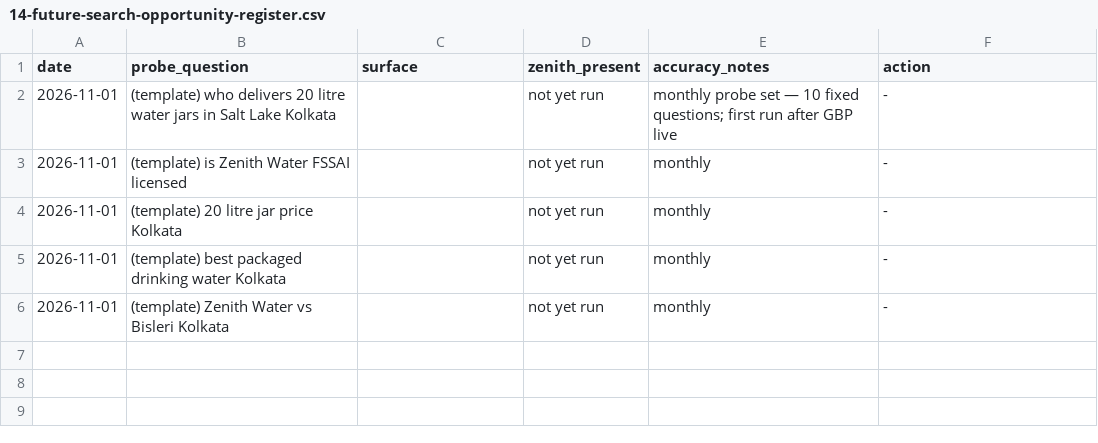
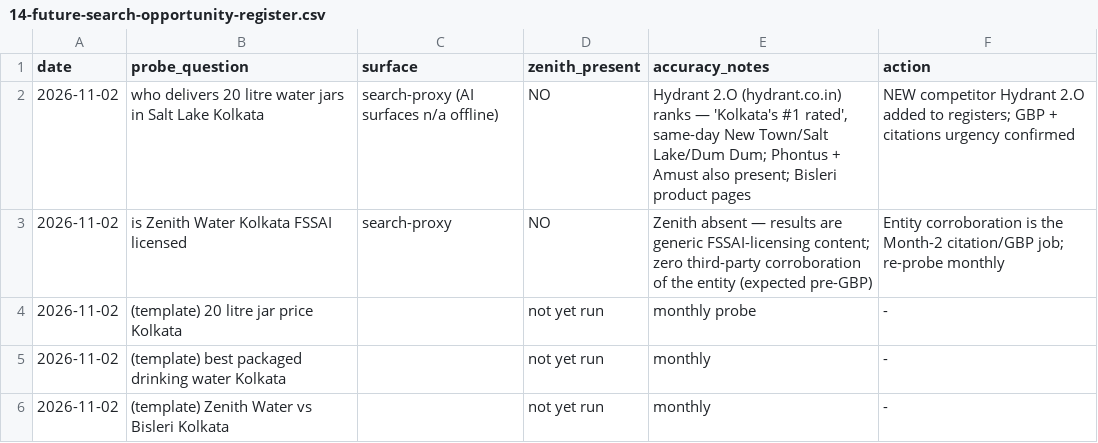
Before and after one commit to Amaan112005/maharani-beverages-website, a CSV file: research/zenith-growth-transformation/14-ai-search/14-future-search-opportunity-register.csv, drawn as a sheet.

Commit message:
research(sprint-3): AI-probe baseline + Hydrant 2.O competitor discovery
First probe run: Zenith absent from '20L jars Salt Lake' results (Hydrant
2.O, Phontus, Amust present) and absent from brand-licence verification
queries (zero third-party corroboration pre-GBP) — quantifies exactly why
Month-2 local/entity work is P0. Probe register seeded for monthly runs.

```diff
--- a/research/zenith-growth-transformation/14-ai-search/14-future-search-opportunity-register.csv
+++ b/research/zenith-growth-transformation/14-ai-search/14-future-search-opportunity-register.csv
@@ -1,6 +1,6 @@
 date,probe_question,surface,zenith_present,accuracy_notes,action
-2026-11-01,"(template) who delivers 20 litre water jars in Salt Lake Kolkata",,not yet run,"monthly probe set — 10 fixed questions; first run after GBP live",-
-2026-11-01,"(template) is Zenith Water FSSAI licensed",,not yet run,monthly,-
-2026-11-01,"(template) 20 litre jar price Kolkata",,not yet run,monthly,-
-2026-11-01,"(template) best packaged drinking water Kolkata",,not yet run,monthly,-
-2026-11-01,"(template) Zenith Water vs Bisleri Kolkata",,not yet run,monthly,-
+2026-11-02,"who delivers 20 litre water jars in Salt Lake Kolkata",search-proxy (AI surfaces n/a offline),NO,"Hydrant 2.O (hydrant.co.in) ranks — 'Kolkata's #1 rated', same-day New Town/Salt Lake/Dum Dum; Phontus + Amust also present; Bisleri product pages","NEW competitor Hydrant 2.O added to registers; GBP + citations urgency confirmed"
+2026-11-02,"is Zenith Water Kolkata FSSAI licensed",search-proxy,NO,"Zenith absent — results are generic FSSAI-licensing content; zero third-party corroboration of the entity (expected pre-GBP)","Entity corroboration is the Month-2 citation/GBP job; re-probe monthly"
+2026-11-02,"(template) 20 litre jar price Kolkata",,not yet run,monthly probe,-
+2026-11-02,"(template) best packaged drinking water Kolkata",,not yet run,monthly,-
+2026-11-02,"(template) Zenith Water vs Bisleri Kolkata",,not yet run,monthly,-
```
Also changed, not shown: research/zenith-growth-transformation/03-market-and-competitor-research/03-competitor-comparison.csv.
